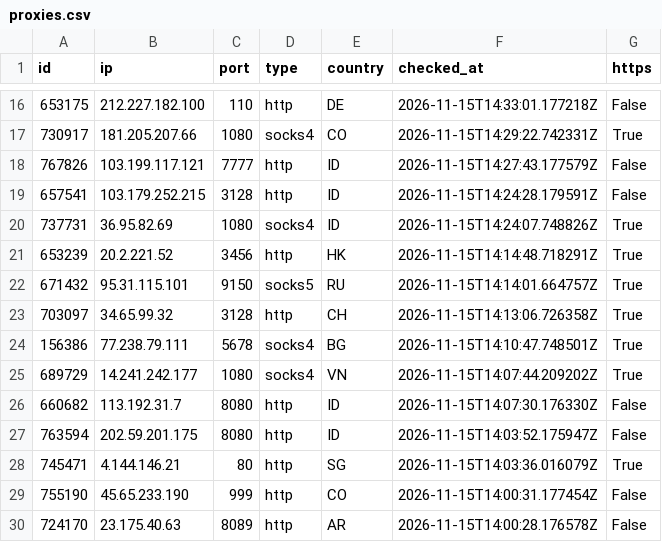
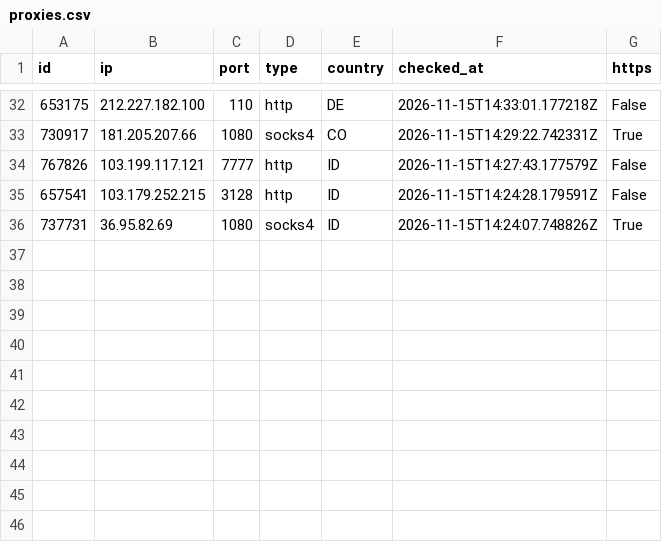
Before and after one commit to ShipHappensBro/Proxy-list, a CSV file: proxies.csv, drawn as a sheet; only a part is shown, gaps mark what is left out; removed rows and columns are numbered as before the commit, all else as after; the diff covers the shown part only; the diff names each change by its address in the sheet, - before the commit and + after, or states it on an @@ line.

```diff
--- a/proxies.csv
+++ b/proxies.csv
-row 21: 653239 | 20.2.221.52 | 3456 | http | HK | 2026-11-15T14:14:48.718291Z | True
-row 22: 671432 | 95.31.115.101 | 9150 | socks5 | RU | 2026-11-15T14:14:01.664757Z | True
-row 23: 703097 | 34.65.99.32 | 3128 | http | CH | 2026-11-15T14:13:06.726358Z | True
-row 24: 156386 | 77.238.79.111 | 5678 | socks4 | BG | 2026-11-15T14:10:47.748501Z | True
-row 25: 689729 | 14.241.242.177 | 1080 | socks4 | VN | 2026-11-15T14:07:44.209202Z | True
-row 26: 660682 | 113.192.31.7 | 8080 | http | ID | 2026-11-15T14:07:30.176330Z | False
-row 27: 763594 | 202.59.201.175 | 8080 | http | ID | 2026-11-15T14:03:52.175947Z | False
-row 28: 745471 | 4.144.146.21 | 80 | http | SG | 2026-11-15T14:03:36.016079Z | True
-row 29: 755190 | 45.65.233.190 | 999 | http | CO | 2026-11-15T14:00:31.177454Z | False
-row 30: 724170 | 23.175.40.63 | 8089 | http | AR | 2026-11-15T14:00:28.176578Z | False
```
Also changed, not shown: 16 added rows elsewhere in this file, 6 other files.
